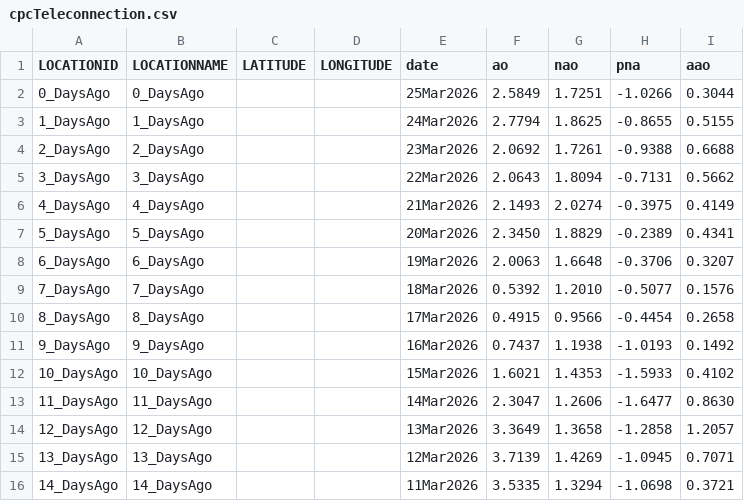
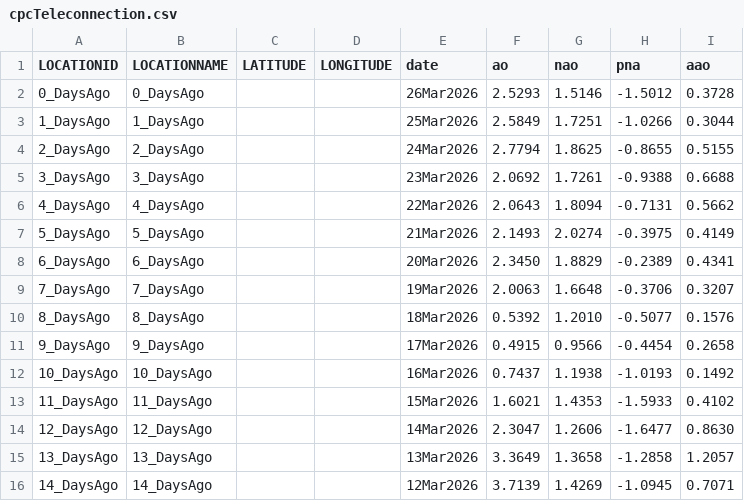
Before and after one commit to theweatherman561/cpcTeleconnectionNavCSV, a CSV file: cpcTeleconnection.csv, drawn as a sheet.

Commit message:
updated files

```diff
--- a/cpcTeleconnection.csv
+++ b/cpcTeleconnection.csv
@@ -1,16 +1,16 @@
 LOCATIONID,LOCATIONNAME,LATITUDE,LONGITUDE,date,ao,nao,pna,aao
-0_DaysAgo,0_DaysAgo,,,25Mar2026,2.5849,1.7251,-1.0266,0.3044
-1_DaysAgo,1_DaysAgo,,,24Mar2026,2.7794,1.8625,-0.8655,0.5155
-2_DaysAgo,2_DaysAgo,,,23Mar2026,2.0692,1.7261,-0.9388,0.6688
-3_DaysAgo,3_DaysAgo,,,22Mar2026,2.0643,1.8094,-0.7131,0.5662
-4_DaysAgo,4_DaysAgo,,,21Mar2026,2.1493,2.0274,-0.3975,0.4149
-5_DaysAgo,5_DaysAgo,,,20Mar2026,2.3450,1.8829,-0.2389,0.4341
-6_DaysAgo,6_DaysAgo,,,19Mar2026,2.0063,1.6648,-0.3706,0.3207
-7_DaysAgo,7_DaysAgo,,,18Mar2026,0.5392,1.2010,-0.5077,0.1576
-8_DaysAgo,8_DaysAgo,,,17Mar2026,0.4915,0.9566,-0.4454,0.2658
-9_DaysAgo,9_DaysAgo,,,16Mar2026,0.7437,1.1938,-1.0193,0.1492
-10_DaysAgo,10_DaysAgo,,,15Mar2026,1.6021,1.4353,-1.5933,0.4102
-11_DaysAgo,11_DaysAgo,,,14Mar2026,2.3047,1.2606,-1.6477,0.8630
-12_DaysAgo,12_DaysAgo,,,13Mar2026,3.3649,1.3658,-1.2858,1.2057
-13_DaysAgo,13_DaysAgo,,,12Mar2026,3.7139,1.4269,-1.0945,0.7071
-14_DaysAgo,14_DaysAgo,,,11Mar2026,3.5335,1.3294,-1.0698,0.3721
+0_DaysAgo,0_DaysAgo,,,26Mar2026,2.5293,1.5146,-1.5012,0.3728
+1_DaysAgo,1_DaysAgo,,,25Mar2026,2.5849,1.7251,-1.0266,0.3044
+2_DaysAgo,2_DaysAgo,,,24Mar2026,2.7794,1.8625,-0.8655,0.5155
+3_DaysAgo,3_DaysAgo,,,23Mar2026,2.0692,1.7261,-0.9388,0.6688
+4_DaysAgo,4_DaysAgo,,,22Mar2026,2.0643,1.8094,-0.7131,0.5662
+5_DaysAgo,5_DaysAgo,,,21Mar2026,2.1493,2.0274,-0.3975,0.4149
+6_DaysAgo,6_DaysAgo,,,20Mar2026,2.3450,1.8829,-0.2389,0.4341
+7_DaysAgo,7_DaysAgo,,,19Mar2026,2.0063,1.6648,-0.3706,0.3207
+8_DaysAgo,8_DaysAgo,,,18Mar2026,0.5392,1.2010,-0.5077,0.1576
+9_DaysAgo,9_DaysAgo,,,17Mar2026,0.4915,0.9566,-0.4454,0.2658
+10_DaysAgo,10_DaysAgo,,,16Mar2026,0.7437,1.1938,-1.0193,0.1492
+11_DaysAgo,11_DaysAgo,,,15Mar2026,1.6021,1.4353,-1.5933,0.4102
+12_DaysAgo,12_DaysAgo,,,14Mar2026,2.3047,1.2606,-1.6477,0.8630
+13_DaysAgo,13_DaysAgo,,,13Mar2026,3.3649,1.3658,-1.2858,1.2057
+14_DaysAgo,14_DaysAgo,,,12Mar2026,3.7139,1.4269,-1.0945,0.7071
```
